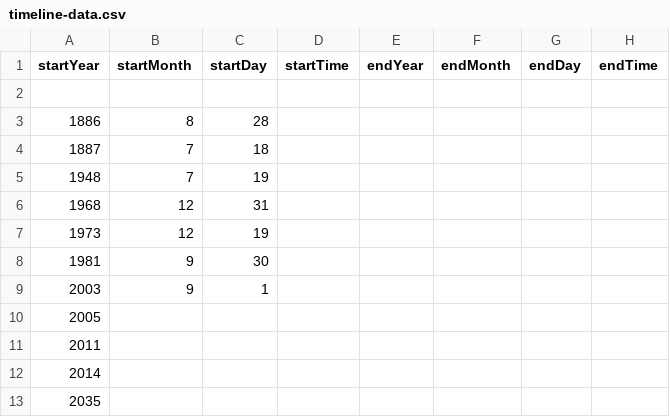
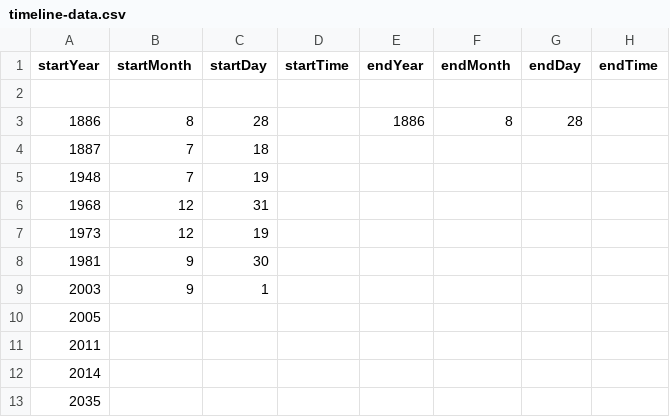
Before and after one commit to gaetan38/PWEB22-cronologia, a CSV file: docs/grupo2/timeline-data.csv, drawn as a sheet; only a part is shown; the diff names each change by its address in the sheet, - before the commit and + after, or states it on an @@ line.

Commit message:
Probar con fecha de fin

```diff
--- a/docs/grupo2/timeline-data.csv
+++ b/docs/grupo2/timeline-data.csv
-E3 (endYear): (empty)
+E3 (endYear): 1886
-F3 (endMonth): (empty)
+F3 (endMonth): 8
-G3 (endDay): (empty)
+G3 (endDay): 28
```
